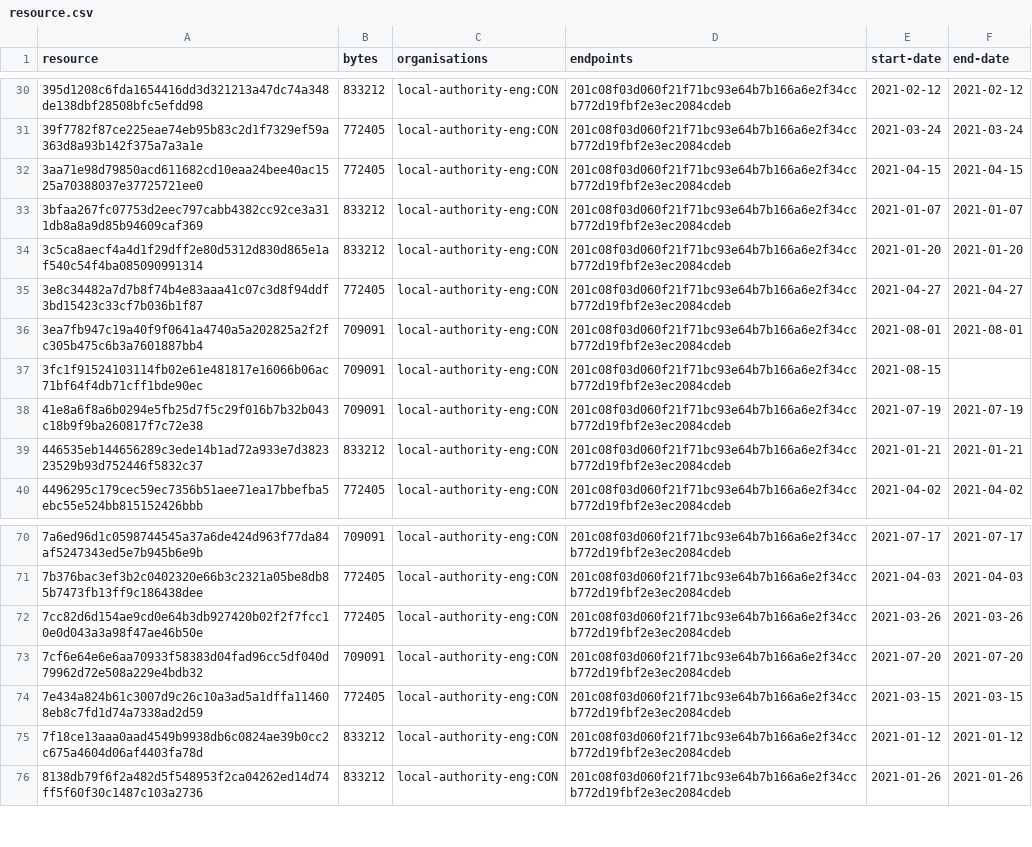
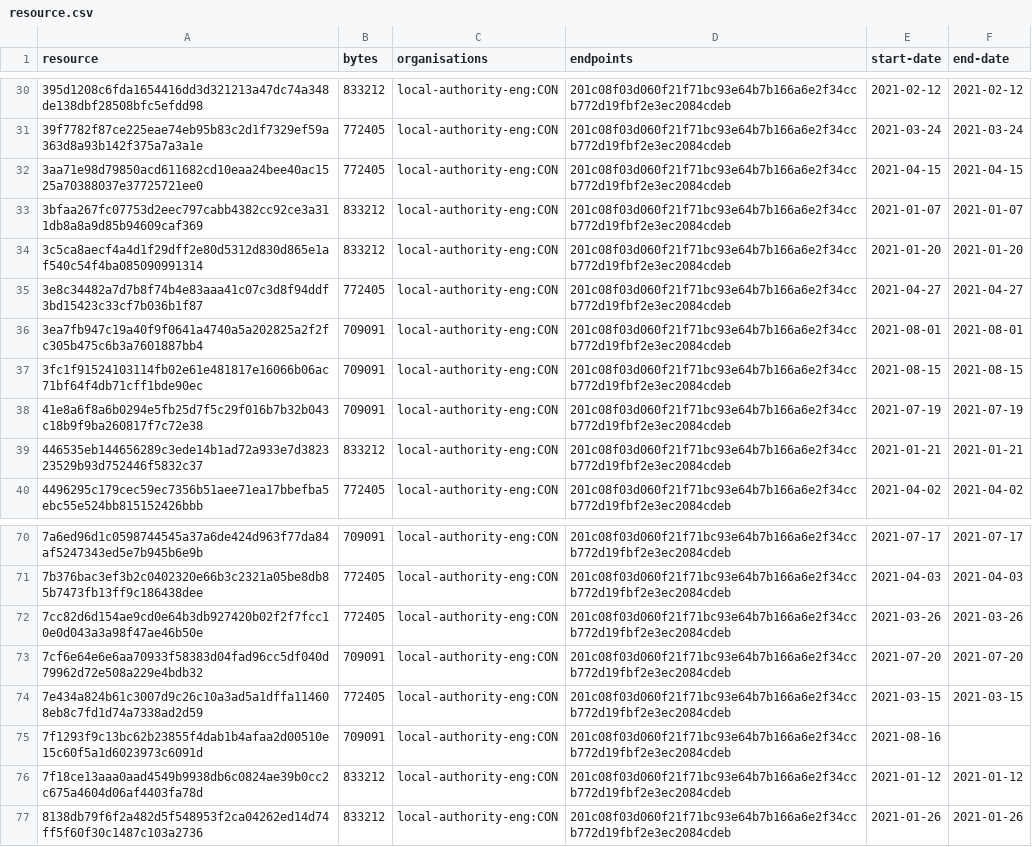
Before and after one commit to digital-land/brownfield-site-collection, a CSV file: collection/resource.csv, drawn as a sheet; only a part is shown, gaps mark what is left out.

```diff
--- a/collection/resource.csv
+++ b/collection/resource.csv
@@ -36,3 +36,3 @@ resource,bytes,organisations,endpoints,start-date,end-date
 3ea7fb947c19a40f9f0641a4740a5a202825a2f2fc305b475c6b3a7601887bb4,709091,local-authority-eng:CON,201c08f03d060f21f71bc93e64b7b166a6e2f34ccb772d19fbf2e3ec2084cdeb,2021-08-01,2021-08-01
-3fc1f91524103114fb02e61e481817e16066b06ac71bf64f4db71cff1bde90ec,709091,local-authority-eng:CON,201c08f03d060f21f71bc93e64b7b166a6e2f34ccb772d19fbf2e3ec2084cdeb,2021-08-15,
+3fc1f91524103114fb02e61e481817e16066b06ac71bf64f4db71cff1bde90ec,709091,local-authority-eng:CON,201c08f03d060f21f71bc93e64b7b166a6e2f34ccb772d19fbf2e3ec2084cdeb,2021-08-15,2021-08-15
 41e8a6f8a6b0294e5fb25d7f5c29f016b7b32b043c18b9f9ba260817f7c72e38,709091,local-authority-eng:CON,201c08f03d060f21f71bc93e64b7b166a6e2f34ccb772d19fbf2e3ec2084cdeb,2021-07-19,2021-07-19
@@ -74,2 +74,3 @@ resource,bytes,organisations,endpoints,start-date,end-date
 7e434a824b61c3007d9c26c10a3ad5a1dffa114608eb8c7fd1d74a7338ad2d59,772405,local-authority-eng:CON,201c08f03d060f21f71bc93e64b7b166a6e2f34ccb772d19fbf2e3ec2084cdeb,2021-03-15,2021-03-15
+7f1293f9c13bc62b23855f4dab1b4afaa2d00510e15c60f5a1d6023973c6091d,709091,local-authority-eng:CON,201c08f03d060f21f71bc93e64b7b166a6e2f34ccb772d19fbf2e3ec2084cdeb,2021-08-16,
 7f18ce13aaa0aad4549b9938db6c0824ae39b0cc2c675a4604d06af4403fa78d,833212,local-authority-eng:CON,201c08f03d060f21f71bc93e64b7b166a6e2f34ccb772d19fbf2e3ec2084cdeb,2021-01-12,2021-01-12
```
Also changed, not shown: collection/log.csv, 1 other file.
